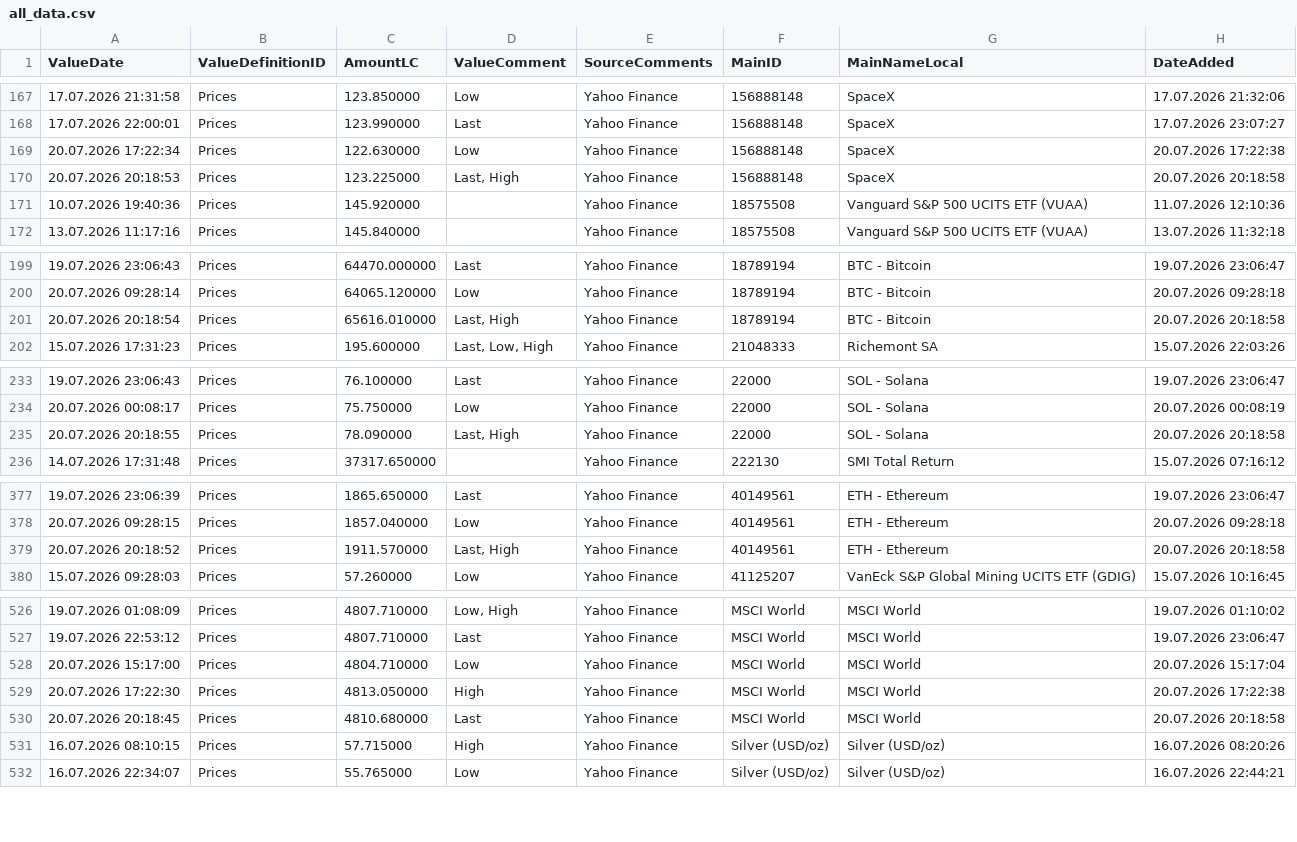
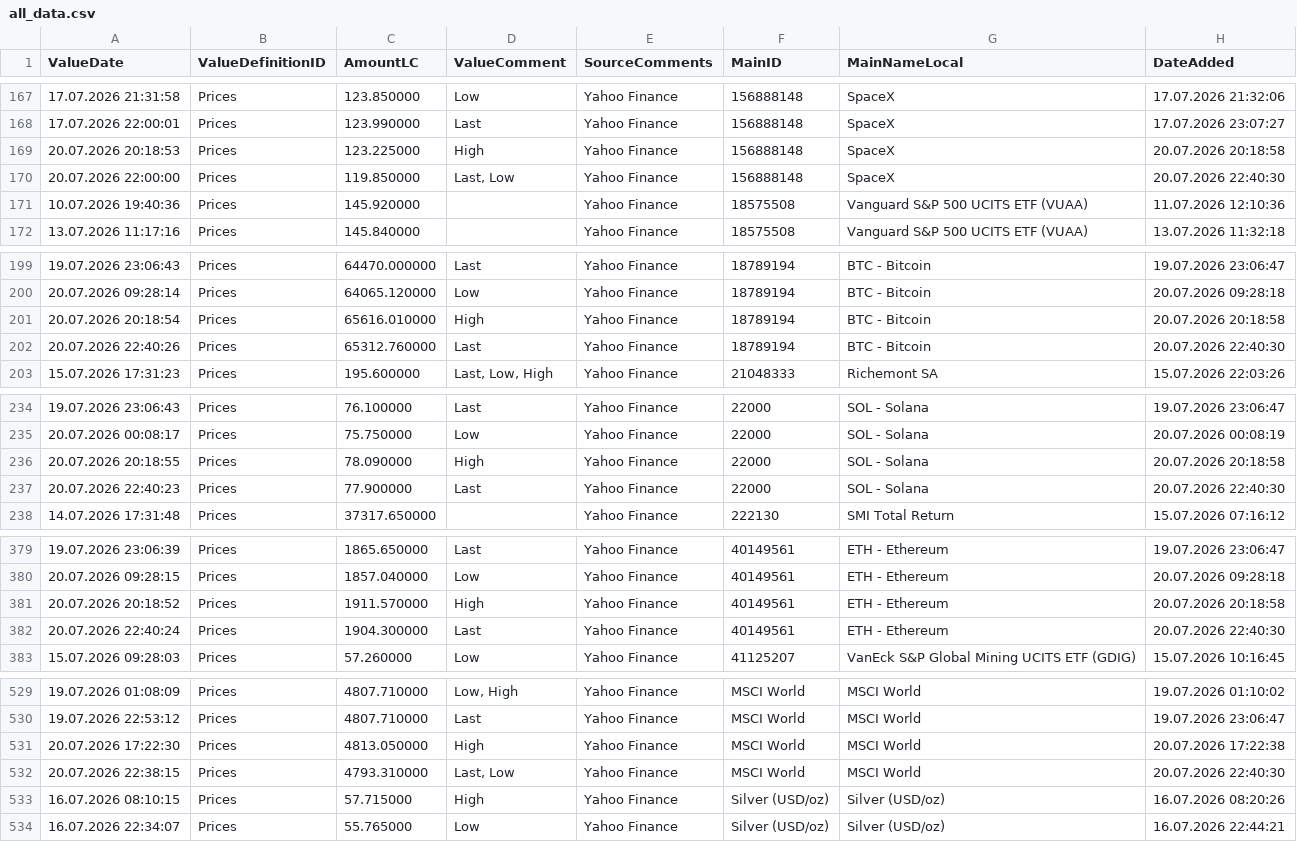
Before and after one commit to Munotstadt/financialdatacollector-public, a CSV file: all_data.csv, drawn as a sheet; only a part is shown, gaps mark what is left out; the diff covers the shown part only.

```diff
--- a/all_data.csv
+++ b/all_data.csv
@@ -168,4 +168,4 @@ ValueDate,ValueDefinitionID,AmountLC,ValueComment,SourceComments,MainID,MainName
 17.07.2026 22:00:01,Prices,123.990000,Last,Yahoo Finance,156888148,SpaceX,17.07.2026 23:07:27
-20.07.2026 17:22:34,Prices,122.630000,Low,Yahoo Finance,156888148,SpaceX,20.07.2026 17:22:38
-20.07.2026 20:18:53,Prices,123.225000,"Last, High",Yahoo Finance,156888148,SpaceX,20.07.2026 20:18:58
+20.07.2026 20:18:53,Prices,123.225000,High,Yahoo Finance,156888148,SpaceX,20.07.2026 20:18:58
+20.07.2026 22:00:00,Prices,119.850000,"Last, Low",Yahoo Finance,156888148,SpaceX,20.07.2026 22:40:30
 10.07.2026 19:40:36,Prices,145.920000,,Yahoo Finance,18575508,Vanguard S&P 500 UCITS ETF (VUAA),11.07.2026 12:10:36
@@ -200,3 +200,4 @@ ValueDate,ValueDefinitionID,AmountLC,ValueComment,SourceComments,MainID,MainName
 20.07.2026 09:28:14,Prices,64065.120000,Low,Yahoo Finance,18789194,BTC - Bitcoin,20.07.2026 09:28:18
-20.07.2026 20:18:54,Prices,65616.010000,"Last, High",Yahoo Finance,18789194,BTC - Bitcoin,20.07.2026 20:18:58
+20.07.2026 20:18:54,Prices,65616.010000,High,Yahoo Finance,18789194,BTC - Bitcoin,20.07.2026 20:18:58
+20.07.2026 22:40:26,Prices,65312.760000,Last,Yahoo Finance,18789194,BTC - Bitcoin,20.07.2026 22:40:30
 15.07.2026 17:31:23,Prices,195.600000,"Last, Low, High",Yahoo Finance,21048333,Richemont SA,15.07.2026 22:03:26
@@ -234,3 +235,4 @@ ValueDate,ValueDefinitionID,AmountLC,ValueComment,SourceComments,MainID,MainName
 20.07.2026 00:08:17,Prices,75.750000,Low,Yahoo Finance,22000,SOL - Solana,20.07.2026 00:08:19
-20.07.2026 20:18:55,Prices,78.090000,"Last, High",Yahoo Finance,22000,SOL - Solana,20.07.2026 20:18:58
+20.07.2026 20:18:55,Prices,78.090000,High,Yahoo Finance,22000,SOL - Solana,20.07.2026 20:18:58
+20.07.2026 22:40:23,Prices,77.900000,Last,Yahoo Finance,22000,SOL - Solana,20.07.2026 22:40:30
 14.07.2026 17:31:48,Prices,37317.650000,,Yahoo Finance,222130,SMI Total Return,15.07.2026 07:16:12
@@ -378,3 +380,4 @@ ValueDate,ValueDefinitionID,AmountLC,ValueComment,SourceComments,MainID,MainName
 20.07.2026 09:28:15,Prices,1857.040000,Low,Yahoo Finance,40149561,ETH - Ethereum,20.07.2026 09:28:18
-20.07.2026 20:18:52,Prices,1911.570000,"Last, High",Yahoo Finance,40149561,ETH - Ethereum,20.07.2026 20:18:58
+20.07.2026 20:18:52,Prices,1911.570000,High,Yahoo Finance,40149561,ETH - Ethereum,20.07.2026 20:18:58
+20.07.2026 22:40:24,Prices,1904.300000,Last,Yahoo Finance,40149561,ETH - Ethereum,20.07.2026 22:40:30
 15.07.2026 09:28:03,Prices,57.260000,Low,Yahoo Finance,41125207,VanEck S&P Global Mining UCITS ETF (GDIG),15.07.2026 10:16:45
@@ -527,5 +530,4 @@ ValueDate,ValueDefinitionID,AmountLC,ValueComment,SourceComments,MainID,MainName
 19.07.2026 22:53:12,Prices,4807.710000,Last,Yahoo Finance,MSCI World,MSCI World,19.07.2026 23:06:47
-20.07.2026 15:17:00,Prices,4804.710000,Low,Yahoo Finance,MSCI World,MSCI World,20.07.2026 15:17:04
 20.07.2026 17:22:30,Prices,4813.050000,High,Yahoo Finance,MSCI World,MSCI World,20.07.2026 17:22:38
-20.07.2026 20:18:45,Prices,4810.680000,Last,Yahoo Finance,MSCI World,MSCI World,20.07.2026 20:18:58
+20.07.2026 22:38:15,Prices,4793.310000,"Last, Low",Yahoo Finance,MSCI World,MSCI World,20.07.2026 22:40:30
 16.07.2026 08:10:15,Prices,57.715000,High,Yahoo Finance,Silver (USD/oz),Silver (USD/oz),16.07.2026 08:20:26
```
Also changed, not shown: 38 edited cells elsewhere in this file.
